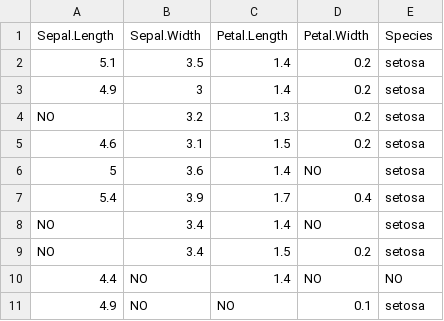
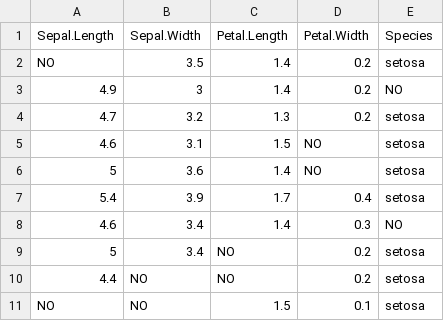
Before and after one commit to arca-dpss/course-R, a CSV file: extra/data/na_csv_example.csv, drawn as a sheet.

```diff
--- a/extra/data/na_csv_example.csv
+++ b/extra/data/na_csv_example.csv
@@ -1,11 +1,11 @@
 "Sepal.Length","Sepal.Width","Petal.Length","Petal.Width","Species"
-5.1,3.5,1.4,0.2,"setosa"
-4.9,3,1.4,0.2,"setosa"
-NO,3.2,1.3,0.2,"setosa"
-4.6,3.1,1.5,0.2,"setosa"
+NO,3.5,1.4,0.2,"setosa"
+4.9,3,1.4,0.2,NO
+4.7,3.2,1.3,0.2,"setosa"
+4.6,3.1,1.5,NO,"setosa"
 5,3.6,1.4,NO,"setosa"
 5.4,3.9,1.7,0.4,"setosa"
-NO,3.4,1.4,NO,"setosa"
-NO,3.4,1.5,0.2,"setosa"
-4.4,NO,1.4,NO,NO
-4.9,NO,NO,0.1,"setosa"
+4.6,3.4,1.4,0.3,NO
+5,3.4,NO,0.2,"setosa"
+4.4,NO,NO,0.2,"setosa"
+NO,NO,1.5,0.1,"setosa"
```
Also changed, not shown: 25 other files.
